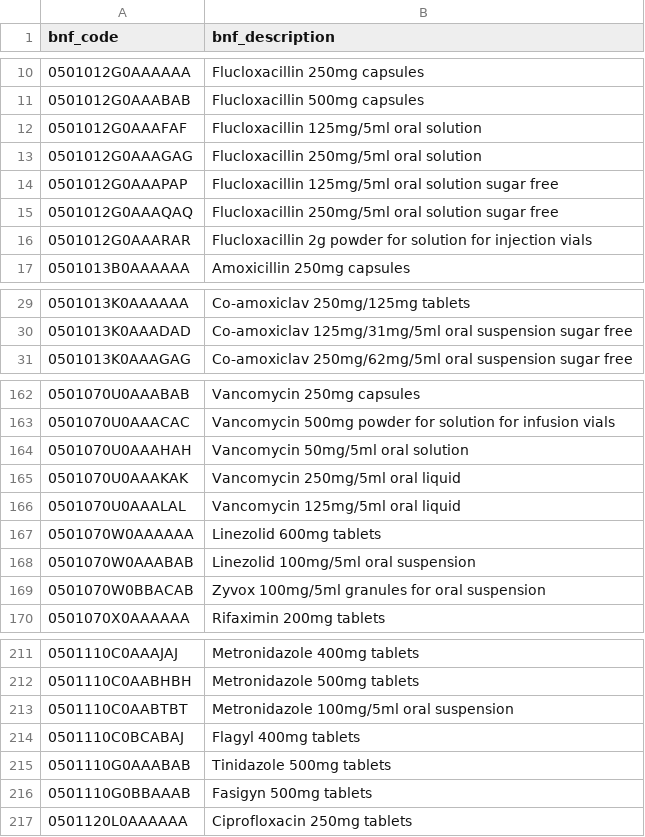
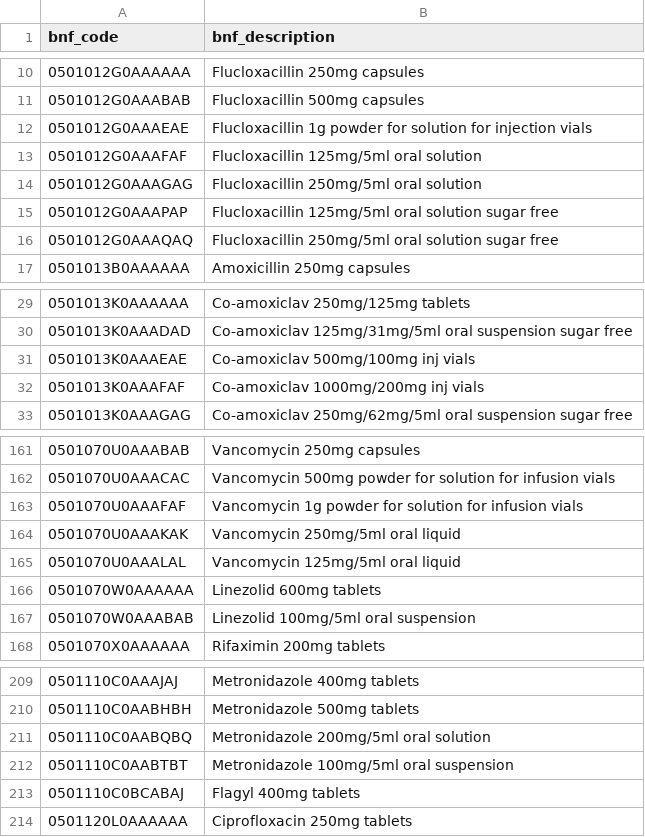
Before and after one commit to benstanbury/antibiotic-prescribing-analysis, a CSV file: data/processed/lookups/bnf_code_lookup.csv, drawn as a sheet; only a part is shown, gaps mark what is left out; removed rows and columns are numbered as before the commit, all else as after; the diff covers the shown part only; the diff names each change by its address in the sheet, - before the commit and + after, or states it on an @@ line.

```diff
--- a/data/processed/lookups/bnf_code_lookup.csv
+++ b/data/processed/lookups/bnf_code_lookup.csv
+row 12: 0501012G0AAAEAE | Flucloxacillin 1g powder for solution for injection vials
-row 16: 0501012G0AAARAR | Flucloxacillin 2g powder for solution for injection vials
+row 31: 0501013K0AAAEAE | Co-amoxiclav 500mg/100mg inj vials
+row 32: 0501013K0AAAFAF | Co-amoxiclav 1000mg/200mg inj vials
-row 164: 0501070U0AAAHAH | Vancomycin 50mg/5ml oral solution
+row 163: 0501070U0AAAFAF | Vancomycin 1g powder for solution for infusion vials
-row 169: 0501070W0BBACAB | Zyvox 100mg/5ml granules for oral suspension
+row 211: 0501110C0AABQBQ | Metronidazole 200mg/5ml oral solution
-row 215: 0501110G0AAABAB | Tinidazole 500mg tablets
-row 216: 0501110G0BBAAAB | Fasigyn 500mg tablets
```
Also changed, not shown: 12 added rows and 14 removed rows elsewhere in this file, data/processed/lookups/bnf_chemical_substance_lookup.csv, data/processed/lookups/practice_lookup.csv, 9 other files.
